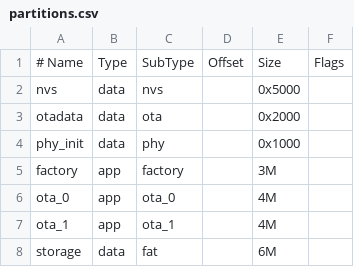
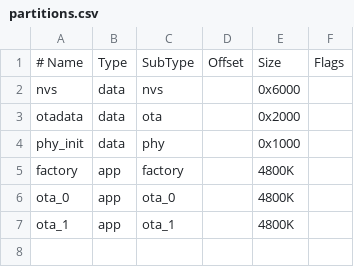
Before and after one commit to Lt-DogFish/ESP32_firmware, a CSV file: partitions.csv, drawn as a sheet; the diff names each change by its address in the sheet, - before the commit and + after, or states it on an @@ line.

Commit message:
Ota partition and Ota download finally works

```diff
--- a/partitions.csv
+++ b/partitions.csv
-E2: 0x5000
+E2: 0x6000
-E5: 3M
+E5: 4800K
-E6:E7: 4M
+E6:E7: 4800K
-row 8: storage | data | fat |  | 6M
```
Also changed, not shown: 5 other files.
